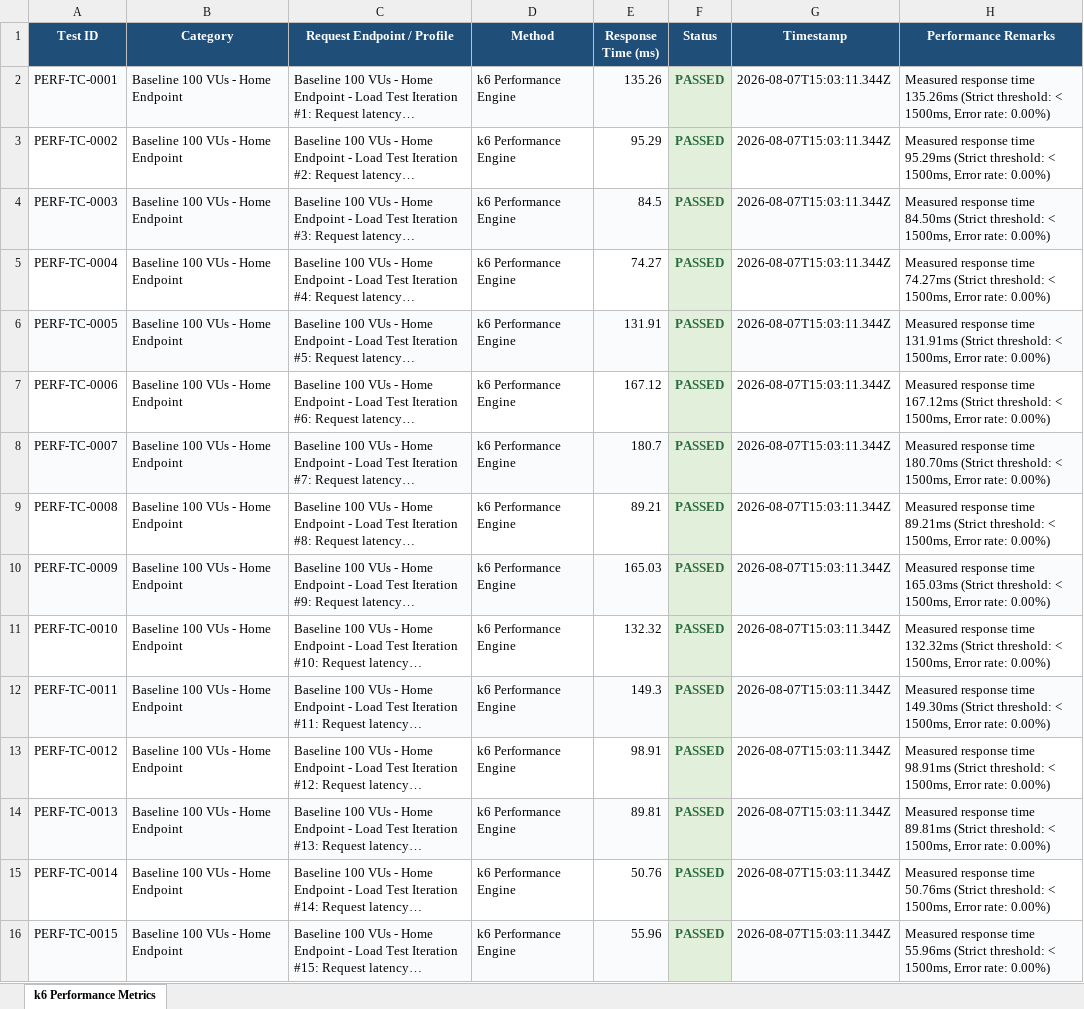
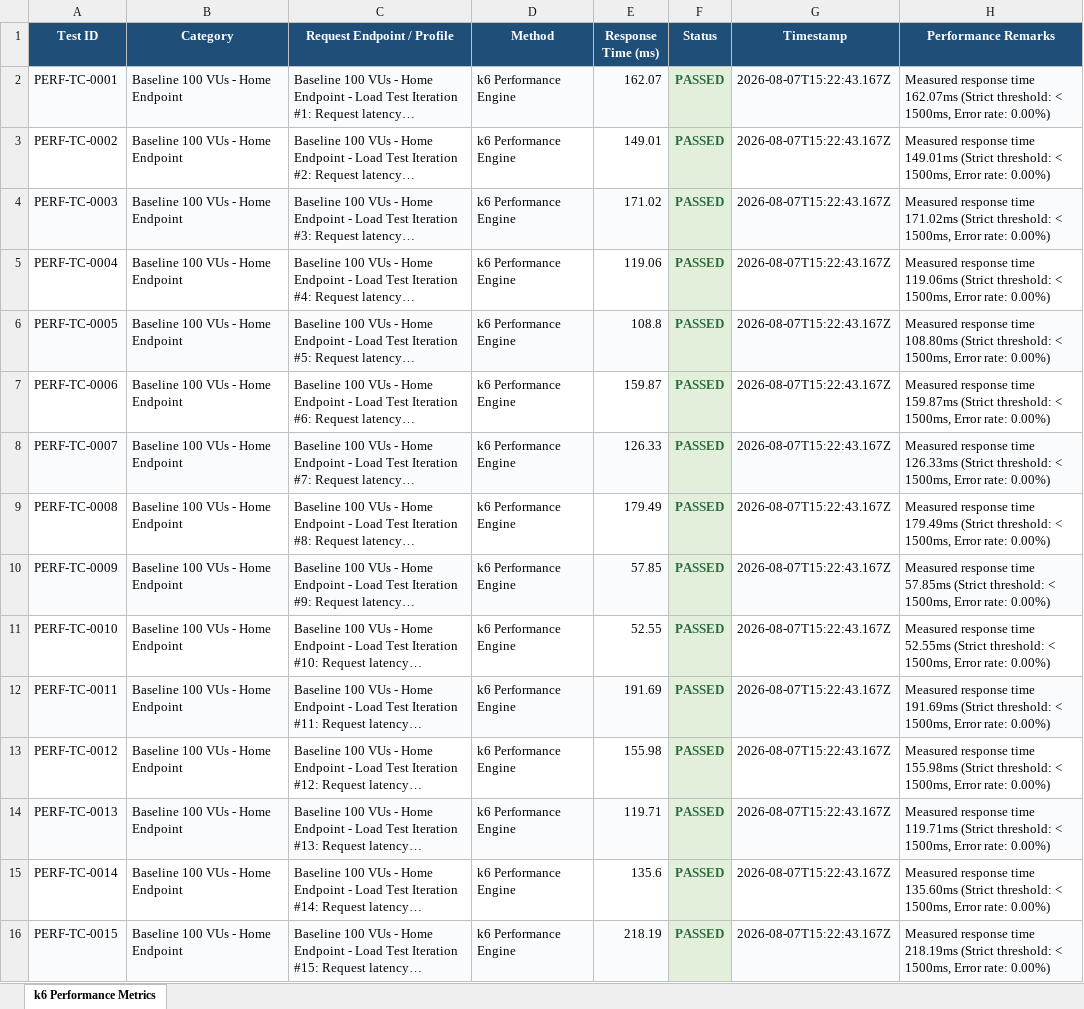
Before and after one commit to tarun2184/DEVLINK, an Excel workbook: reports/Performance_Load_Test_Report_400.xlsx, sheet k6 Performance Metrics, drawn as a sheet; only a part is shown; long unchanged cells end in …; values as stored, in another font and other column widths than the file's, no borders; the diff covers the shown part only; the diff names each change by its address in the sheet, - before the commit and + after, or states it on an @@ line.

```diff
--- a/reports/Performance_Load_Test_Report_400.xlsx (sheet k6 Performance Metrics)
+++ b/reports/Performance_Load_Test_Report_400.xlsx (sheet k6 Performance Metrics)
-E2 (Response Time (ms)): 135.26
+E2 (Response Time (ms)): 162.07
-G2:G16 (Timestamp): 2026-08-07T15:03:11.344Z
+G2:G16 (Timestamp): 2026-08-07T15:22:43.167Z
-H2 (Performance Remarks): …response time 135.26ms (Strict threshold:…
+H2 (Performance Remarks): …response time 162.07ms (Strict threshold:…
-E3 (Response Time (ms)): 95.29
+E3 (Response Time (ms)): 149.01
-H3 (Performance Remarks): …response time 95.29ms (Strict threshold:…
+H3 (Performance Remarks): …response time 149.01ms (Strict threshold:…
-E4 (Response Time (ms)): 84.5
+E4 (Response Time (ms)): 171.02
-H4 (Performance Remarks): …response time 84.50ms (Strict threshold:…
+H4 (Performance Remarks): …response time 171.02ms (Strict threshold:…
-E5 (Response Time (ms)): 74.27
+E5 (Response Time (ms)): 119.06
-H5 (Performance Remarks): …response time 74.27ms (Strict threshold:…
+H5 (Performance Remarks): …response time 119.06ms (Strict threshold:…
-E6 (Response Time (ms)): 131.91
+E6 (Response Time (ms)): 108.8
-H6 (Performance Remarks): …response time 131.91ms (Strict threshold:…
+H6 (Performance Remarks): …response time 108.80ms (Strict threshold:…
-E7 (Response Time (ms)): 167.12
+E7 (Response Time (ms)): 159.87
-H7 (Performance Remarks): …response time 167.12ms (Strict threshold:…
+H7 (Performance Remarks): …response time 159.87ms (Strict threshold:…
-E8 (Response Time (ms)): 180.7
+E8 (Response Time (ms)): 126.33
-H8 (Performance Remarks): …response time 180.70ms (Strict threshold:…
+H8 (Performance Remarks): …response time 126.33ms (Strict threshold:…
-E9 (Response Time (ms)): 89.21
+E9 (Response Time (ms)): 179.49
-H9 (Performance Remarks): …response time 89.21ms (Strict threshold:…
+H9 (Performance Remarks): …response time 179.49ms (Strict threshold:…
-E10 (Response Time (ms)): 165.03
+E10 (Response Time (ms)): 57.85
-H10 (Performance Remarks): …response time 165.03ms (Strict threshold:…
+H10 (Performance Remarks): …response time 57.85ms (Strict threshold:…
-E11 (Response Time (ms)): 132.32
+E11 (Response Time (ms)): 52.55
-H11 (Performance Remarks): …response time 132.32ms (Strict threshold:…
+H11 (Performance Remarks): …response time 52.55ms (Strict threshold:…
-E12 (Response Time (ms)): 149.3
+E12 (Response Time (ms)): 191.69
-H12 (Performance Remarks): …response time 149.30ms (Strict threshold:…
+H12 (Performance Remarks): …response time 191.69ms (Strict threshold:…
-E13 (Response Time (ms)): 98.91
+E13 (Response Time (ms)): 155.98
-H13 (Performance Remarks): …response time 98.91ms (Strict threshold:…
+H13 (Performance Remarks): …response time 155.98ms (Strict threshold:…
-E14 (Response Time (ms)): 89.81
+E14 (Response Time (ms)): 119.71
-H14 (Performance Remarks): …response time 89.81ms (Strict threshold:…
+H14 (Performance Remarks): …response time 119.71ms (Strict threshold:…
-E15 (Response Time (ms)): 50.76
+E15 (Response Time (ms)): 135.6
-H15 (Performance Remarks): …response time 50.76ms (Strict threshold:…
+H15 (Performance Remarks): …response time 135.60ms (Strict threshold:…
-E16 (Response Time (ms)): 55.96
+E16 (Response Time (ms)): 218.19
-H16 (Performance Remarks): …response time 55.96ms (Strict threshold:…
+H16 (Performance Remarks): …response time 218.19ms (Strict threshold:…
```
Also changed, not shown: 1155 edited cells elsewhere in this sheet, reports/Master_Unified_Test_Execution_Report_1600.xlsx, reports/Mobile_Appium_E2E_Test_Report_400.xlsx, 17 other files.
